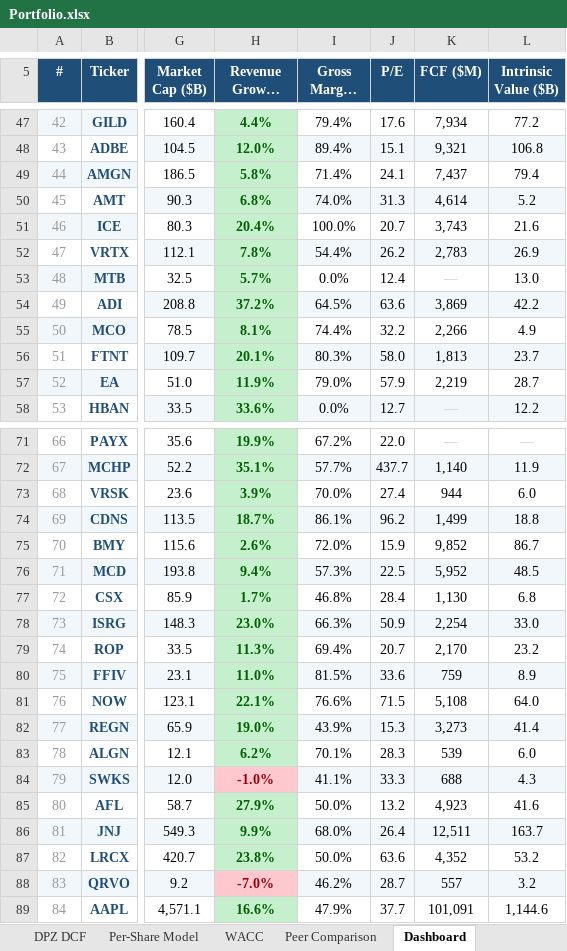
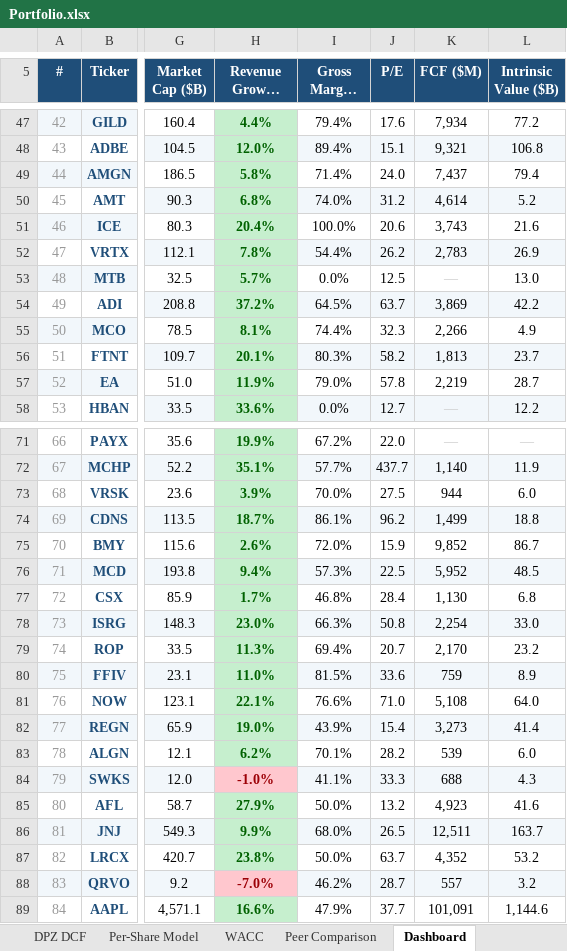
Before and after one commit to Semenka/SP500, an Excel workbook: Portfolio.xlsx, sheet Dashboard, drawn as a sheet; only a part is shown, gaps mark what is left out; long unchanged cells end in …; values as stored, in another font and other column widths than the file's, no borders; the diff covers the shown part only; the diff names each change by its address in the sheet, - before the commit and + after, or states it on an @@ line.

```diff
--- a/Portfolio.xlsx (sheet Dashboard)
+++ b/Portfolio.xlsx (sheet Dashboard)
-J49 (P/E): 24.1
+J49 (P/E): 24.0
-J50 (P/E): 31.3
+J50 (P/E): 31.2
-J51 (P/E): 20.7
+J51 (P/E): 20.6
-J53 (P/E): 12.4
+J53 (P/E): 12.5
-J54 (P/E): 63.6
+J54 (P/E): 63.7
-J55 (P/E): 32.2
+J55 (P/E): 32.3
-J56 (P/E): 58.0
+J56 (P/E): 58.2
-J57 (P/E): 57.9
+J57 (P/E): 57.8
-J73 (P/E): 27.4
+J73 (P/E): 27.5
-J78 (P/E): 50.9
+J78 (P/E): 50.8
-J81 (P/E): 71.5
+J81 (P/E): 71.0
-J82 (P/E): 15.3
+J82 (P/E): 15.4
-J83 (P/E): 28.3
+J83 (P/E): 28.2
-J86 (P/E): 26.4
+J86 (P/E): 26.5
-J87 (P/E): 63.6
+J87 (P/E): 63.7
```
Also changed, not shown: 123 edited cells and cell formats elsewhere in this sheet, 5 other files.
